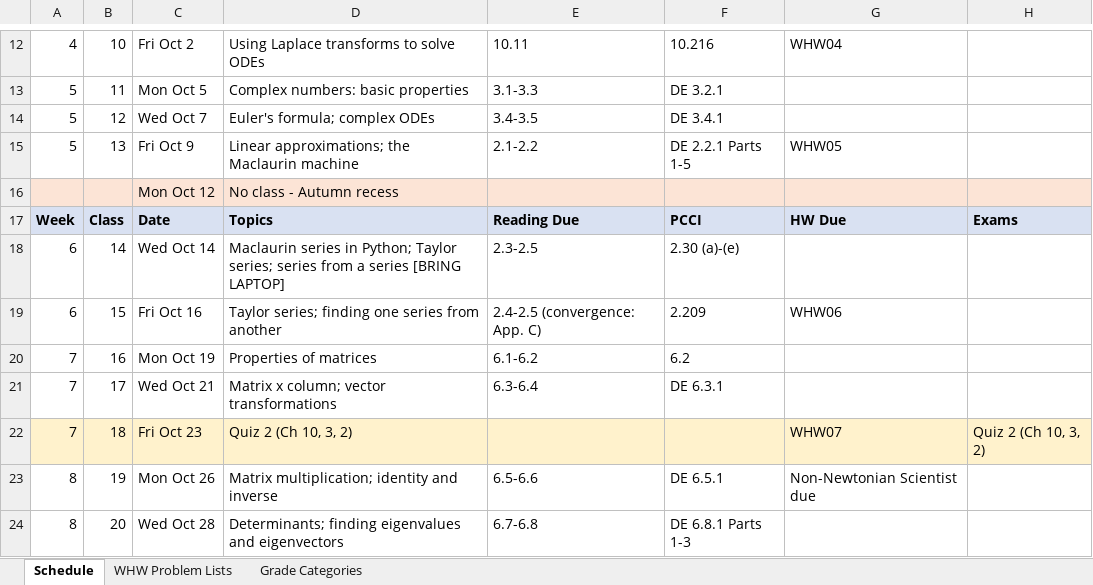
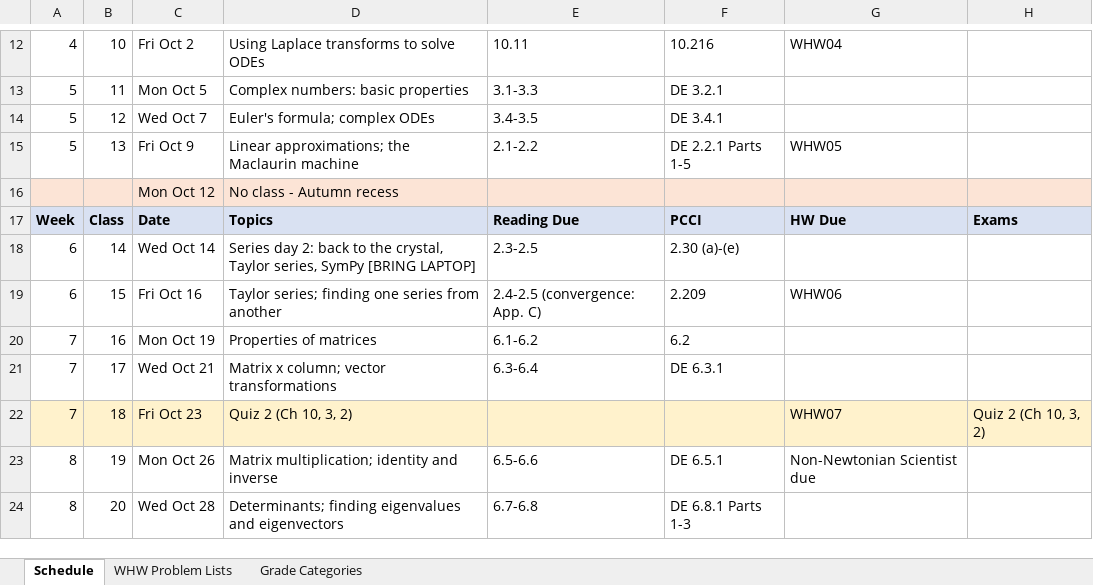
Before and after one commit to mglerner/MathematicalPhysics, an Excel workbook: SyllabusAndFirstDay/2026/PHY210 F2026 Calendar.xlsx, sheet Schedule, drawn as a sheet; only a part is shown, gaps mark what is left out; values as stored, in another font and other column widths than the file's, no borders; the diff names each change by its address in the sheet, - before the commit and + after, or states it on an @@ line.

```diff
--- a/SyllabusAndFirstDay/2026/PHY210 F2026 Calendar.xlsx (sheet Schedule)
+++ b/SyllabusAndFirstDay/2026/PHY210 F2026 Calendar.xlsx (sheet Schedule)
-D18: Maclaurin series in Python; Taylor series; series from a series [BRING LAPTOP]
+D18: Series day 2: back to the crystal, Taylor series, SymPy [BRING LAPTOP]
```
Also changed, not shown: 2 other files.
